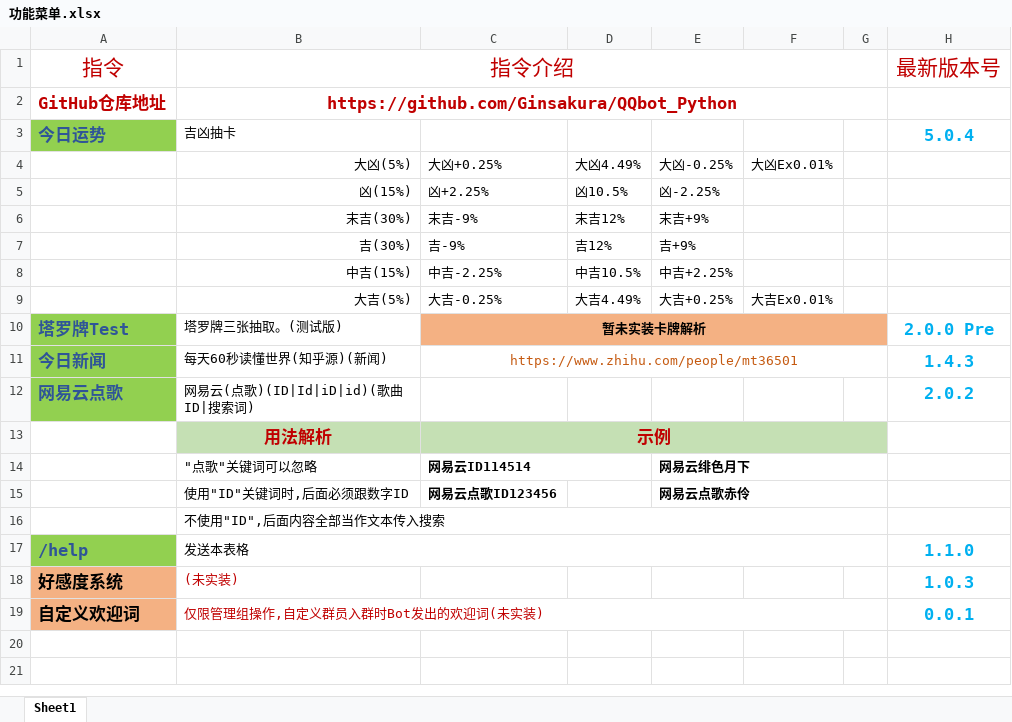
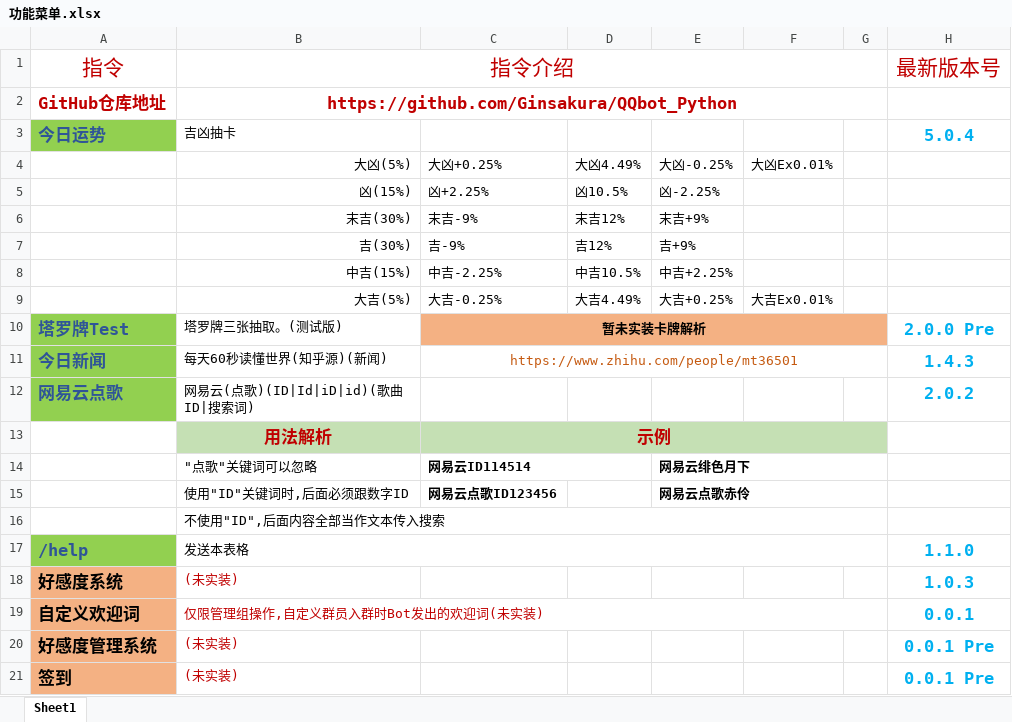
Before and after one commit to Ginsakura/QQbot_Python, an Excel workbook: 功能菜单.xlsx, sheet Sheet1, drawn as a sheet; values as stored, in another font and other column widths than the file's, no borders; the diff names each change by its address in the sheet, - before the commit and + after, or states it on an @@ line.

```diff
--- a/功能菜单.xlsx (sheet Sheet1)
+++ b/功能菜单.xlsx (sheet Sheet1)
+row 20: 好感度管理系统 | (未实装) |  |  |  |  |  | 0.0.1 Pre
+row 21: 签到 | (未实装) |  |  |  |  |  | 0.0.1 Pre
```
Also changed, not shown: 5 other files.
